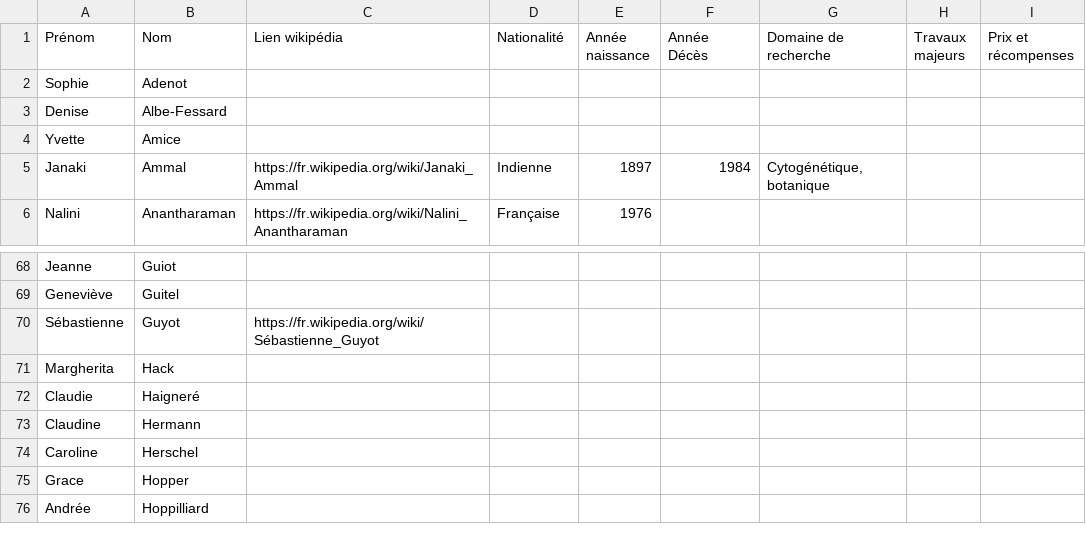
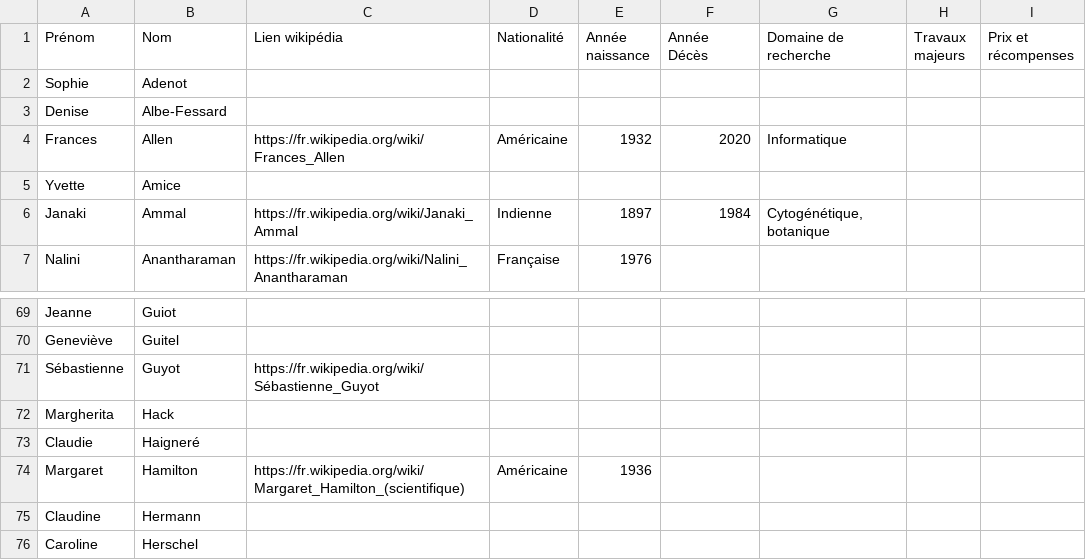
Before and after one commit to mabuchet/promotion_des_sciences, a CSV file: liste_de_femmes_scientifiques.csv, drawn as a sheet; only a part is shown, gaps mark what is left out; the shorter side is filled out with more unchanged rows.

Commit message:
Ajouts de nouveaux noms de scientifiques.

```diff
--- a/liste_de_femmes_scientifiques.csv
+++ b/liste_de_femmes_scientifiques.csv
@@ -3,2 +3,3 @@ Sophie;Adenot;;;;;;;
 Denise;Albe-Fessard;;;;;;;
+Frances;Allen;https://fr.wikipedia.org/wiki/Frances_Allen;Américaine;1932;2020;Informatique;;
 Yvette;Amice;;;;;;;
@@ -72,2 +73,3 @@ Margherita;Hack;;;;;;;
 Claudie;Haigneré;;;;;;;
+Margaret;Hamilton;https://fr.wikipedia.org/wiki/Margaret_Hamilton_(scientifique);Américaine;1936;;;;
 Claudine;Hermann;;;;;;;
```
